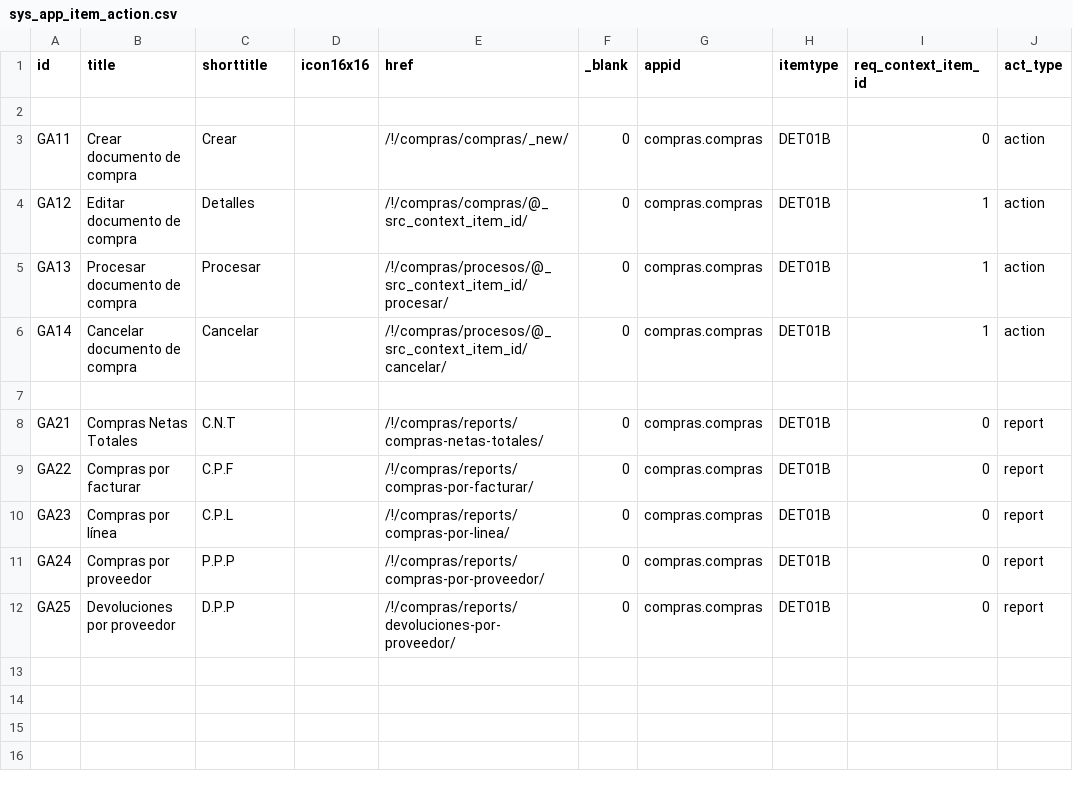
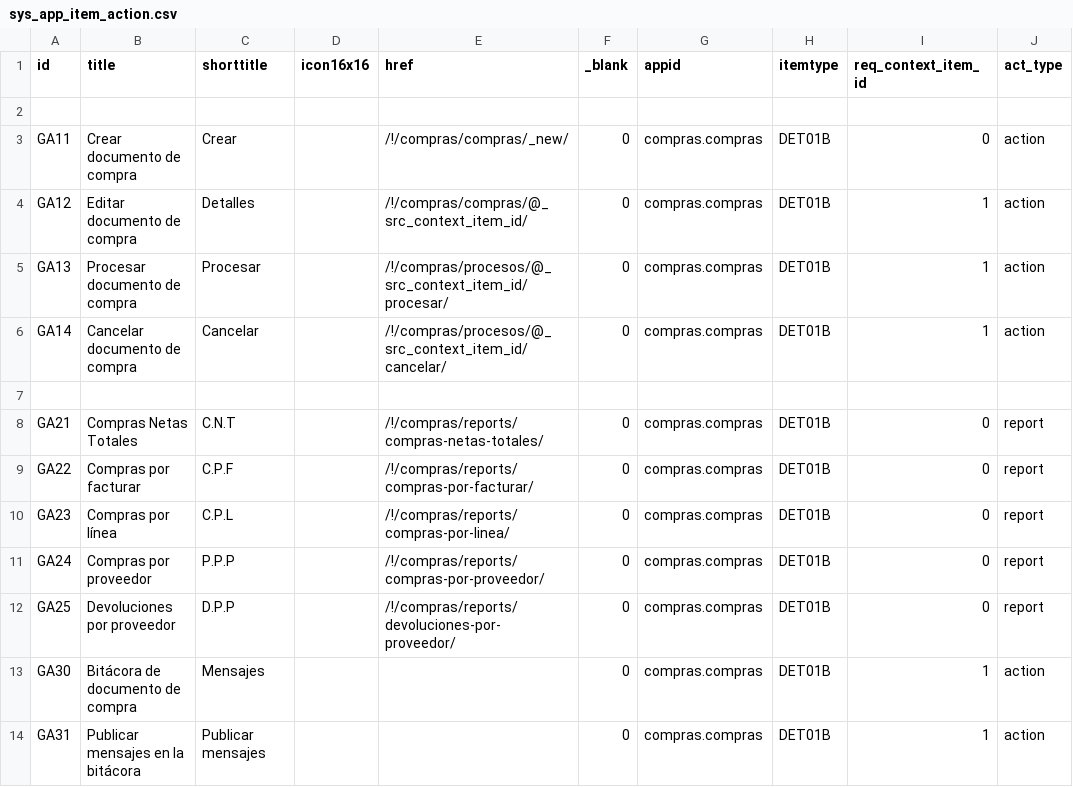
Before and after one commit to Induxsoft/compras, a CSV file: src/compras/_install/app_info/sys_app_item_action.csv, drawn as a sheet; the diff names each change by its address in the sheet, - before the commit and + after, or states it on an @@ line.

Commit message:
acciones de la bitácora

```diff
--- a/src/compras/_install/app_info/sys_app_item_action.csv
+++ b/src/compras/_install/app_info/sys_app_item_action.csv
+row 13: GA30 | Bitácora de documento de compra | Mensajes |  |  | 0 | compras.compras | DET01B | 1 | action
+row 14: GA31 | Publicar mensajes en la bitácora | Publicar mensajes |  |  | 0 | compras.compras | DET01B | 1 | action
```
